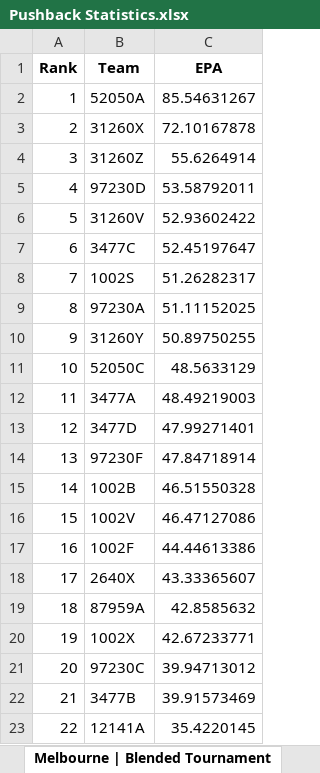
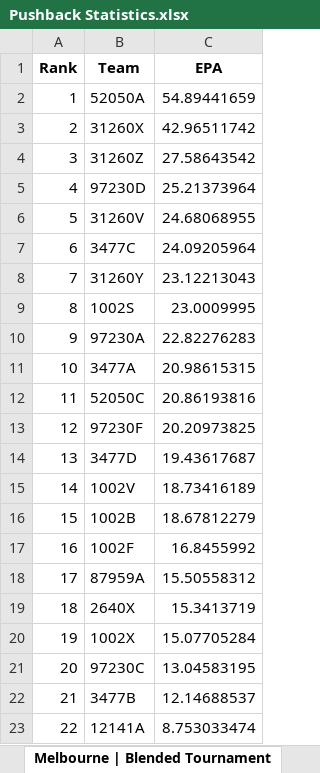
Before and after one commit to TheGarbot/V5RC_Push_Back_Scout, an Excel workbook: Pushback Statistics.xlsx, sheet Melbourne | Blended Tournament, drawn as a sheet; values as stored, in another font and other column widths than the file's, no borders; the diff names each change by its address in the sheet, - before the commit and + after, or states it on an @@ line.

```diff
--- a/Pushback Statistics.xlsx (sheet Melbourne | Blended Tournament)
+++ b/Pushback Statistics.xlsx (sheet Melbourne | Blended Tournament)
-C2 (EPA): 85.54631267
+C2 (EPA): 54.89441659
-C3 (EPA): 72.10167878
+C3 (EPA): 42.96511742
-C4 (EPA): 55.6264914
+C4 (EPA): 27.58643542
-C5 (EPA): 53.58792011
+C5 (EPA): 25.21373964
-C6 (EPA): 52.93602422
+C6 (EPA): 24.68068955
-C7 (EPA): 52.45197647
+C7 (EPA): 24.09205964
-B8 (Team): 1002S
+B8 (Team): 31260Y
-C8 (EPA): 51.26282317
+C8 (EPA): 23.12213043
-B9 (Team): 97230A
+B9 (Team): 1002S
-C9 (EPA): 51.11152025
+C9 (EPA): 23.0009995
-B10 (Team): 31260Y
+B10 (Team): 97230A
-C10 (EPA): 50.89750255
+C10 (EPA): 22.82276283
-B11 (Team): 52050C
+B11 (Team): 3477A
-C11 (EPA): 48.5633129
+C11 (EPA): 20.98615315
-B12 (Team): 3477A
+B12 (Team): 52050C
-C12 (EPA): 48.49219003
+C12 (EPA): 20.86193816
-B13 (Team): 3477D
+B13 (Team): 97230F
-C13 (EPA): 47.99271401
+C13 (EPA): 20.20973825
-B14 (Team): 97230F
+B14 (Team): 3477D
-C14 (EPA): 47.84718914
+C14 (EPA): 19.43617687
-B15 (Team): 1002B
+B15 (Team): 1002V
-C15 (EPA): 46.51550328
+C15 (EPA): 18.73416189
-B16 (Team): 1002V
+B16 (Team): 1002B
-C16 (EPA): 46.47127086
+C16 (EPA): 18.67812279
-C17 (EPA): 44.44613386
+C17 (EPA): 16.8455992
-B18 (Team): 2640X
+B18 (Team): 87959A
-C18 (EPA): 43.33365607
+C18 (EPA): 15.50558312
-B19 (Team): 87959A
+B19 (Team): 2640X
-C19 (EPA): 42.8585632
+C19 (EPA): 15.3413719
-C20 (EPA): 42.67233771
+C20 (EPA): 15.07705284
-C21 (EPA): 39.94713012
+C21 (EPA): 13.04583195
-C22 (EPA): 39.91573469
+C22 (EPA): 12.14688537
-C23 (EPA): 35.4220145
+C23 (EPA): 8.753033474
```
Also changed, not shown: other sheet tabs, 6 other files.
